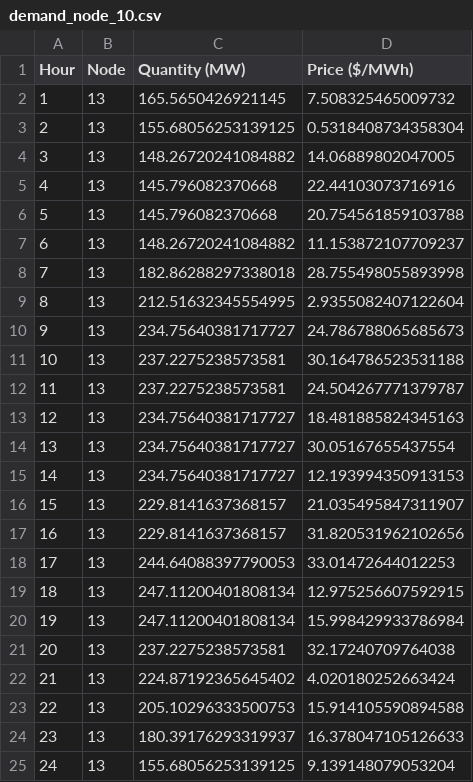
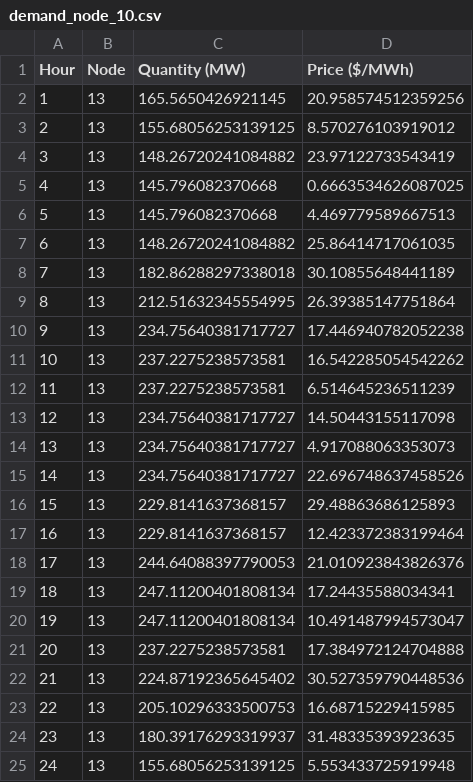
Before and after one commit to Max-f123/Renewables_in_Electricity_Markets, a CSV file: data/demand_bids/demand_node_10.csv, drawn as a sheet.

```diff
--- a/data/demand_bids/demand_node_10.csv
+++ b/data/demand_bids/demand_node_10.csv
@@ -1,25 +1,25 @@
 Hour,Node,Quantity (MW),Price ($/MWh)
-1,13,165.5650426921145,7.508325465009732
-2,13,155.68056253139125,0.5318408734358304
-3,13,148.26720241084882,14.06889802047005
-4,13,145.796082370668,22.44103073716916
-5,13,145.796082370668,20.754561859103788
-6,13,148.26720241084882,11.153872107709237
-7,13,182.86288297338018,28.755498055893998
-8,13,212.51632345554995,2.9355082407122604
-9,13,234.75640381717727,24.786788065685673
-10,13,237.2275238573581,30.164786523531188
-11,13,237.2275238573581,24.504267771379787
-12,13,234.75640381717727,18.481885824345163
-13,13,234.75640381717727,30.05167655437554
-14,13,234.75640381717727,12.193994350913153
-15,13,229.8141637368157,21.035495847311907
-16,13,229.8141637368157,31.820531962102656
-17,13,244.64088397790053,33.01472644012253
-18,13,247.11200401808134,12.975256607592915
-19,13,247.11200401808134,15.998429933786984
-20,13,237.2275238573581,32.17240709764038
-21,13,224.87192365645402,4.020180252663424
-22,13,205.10296333500753,15.914105590894588
-23,13,180.39176293319937,16.378047105126633
-24,13,155.68056253139125,9.139148079053204
+1,13,165.5650426921145,20.958574512359256
+2,13,155.68056253139125,8.570276103919012
+3,13,148.26720241084882,23.97122733543419
+4,13,145.796082370668,0.6663534626087025
+5,13,145.796082370668,4.469779589667513
+6,13,148.26720241084882,25.86414717061035
+7,13,182.86288297338018,30.10855648441189
+8,13,212.51632345554995,26.39385147751864
+9,13,234.75640381717727,17.446940782052238
+10,13,237.2275238573581,16.542285054542262
+11,13,237.2275238573581,6.514645236511239
+12,13,234.75640381717727,14.50443155117098
+13,13,234.75640381717727,4.917088063353073
+14,13,234.75640381717727,22.696748637458526
+15,13,229.8141637368157,29.48863686125893
+16,13,229.8141637368157,12.423372383199464
+17,13,244.64088397790053,21.010923843826376
+18,13,247.11200401808134,17.24435588034341
+19,13,247.11200401808134,10.491487994573047
+20,13,237.2275238573581,17.384972124704888
+21,13,224.87192365645402,30.527359790448536
+22,13,205.10296333500753,16.68715229415985
+23,13,180.39176293319937,31.48335393923635
+24,13,155.68056253139125,5.553433725919948
```
Also changed, not shown: data/demand_bids/demand_node_11.csv, data/demand_bids/demand_node_14.csv, 45 other files.
